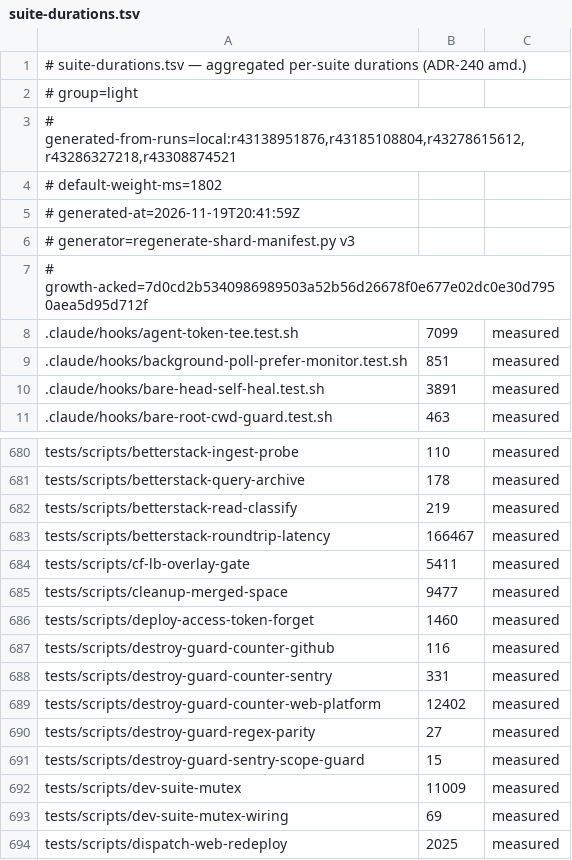
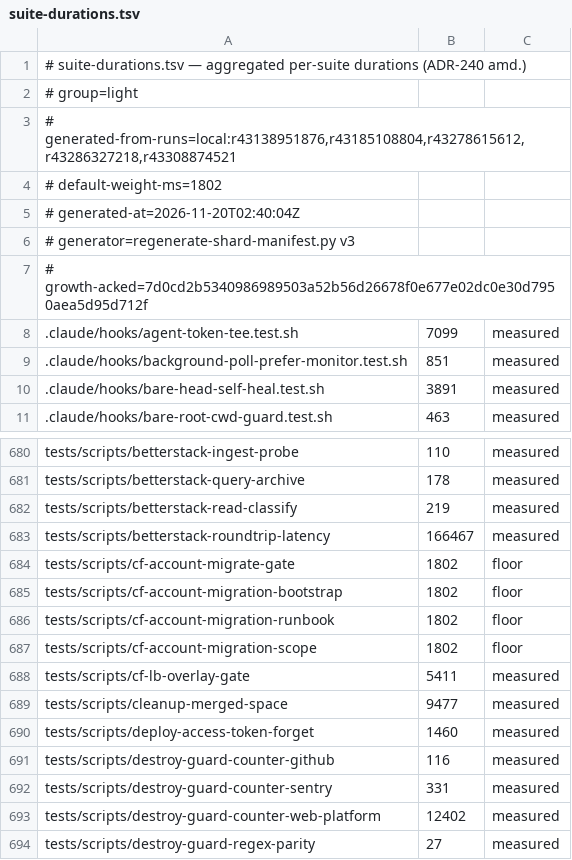
Before and after one commit to jikig-ai/soleur, a TSV file: scripts/suite-durations.tsv, drawn as a sheet; only a part is shown, gaps mark what is left out; the shorter side is filled out with more unchanged rows.

```diff
--- a/scripts/suite-durations.tsv
+++ b/scripts/suite-durations.tsv
@@ -4,3 +4,3 @@
 # default-weight-ms=1802
-# generated-at=2026-11-19T20:41:59Z
+# generated-at=2026-11-20T02:40:04Z
 # generator=regenerate-shard-manifest.py v3
@@ -683,2 +683,6 @@ tests/scripts/betterstack-read-classify	219	measured
 tests/scripts/betterstack-roundtrip-latency	166467	measured
+tests/scripts/cf-account-migrate-gate	1802	floor
+tests/scripts/cf-account-migration-bootstrap	1802	floor
+tests/scripts/cf-account-migration-runbook	1802	floor
+tests/scripts/cf-account-migration-scope	1802	floor
 tests/scripts/cf-lb-overlay-gate	5411	measured
```
Also changed, not shown: apps/web-platform/infra/suite-durations.tsv, apps/web-platform/infra/suite-shard-legs.tsv, 4 other files.
